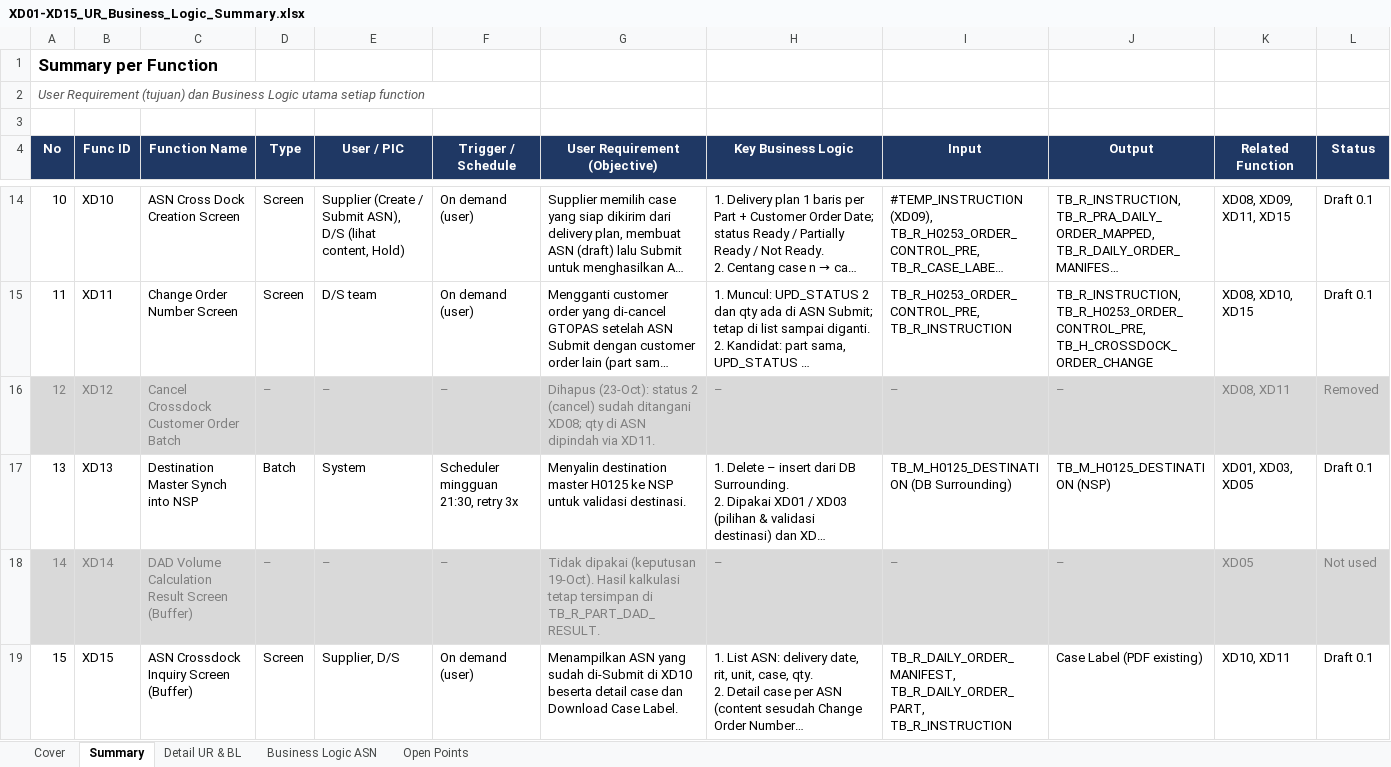
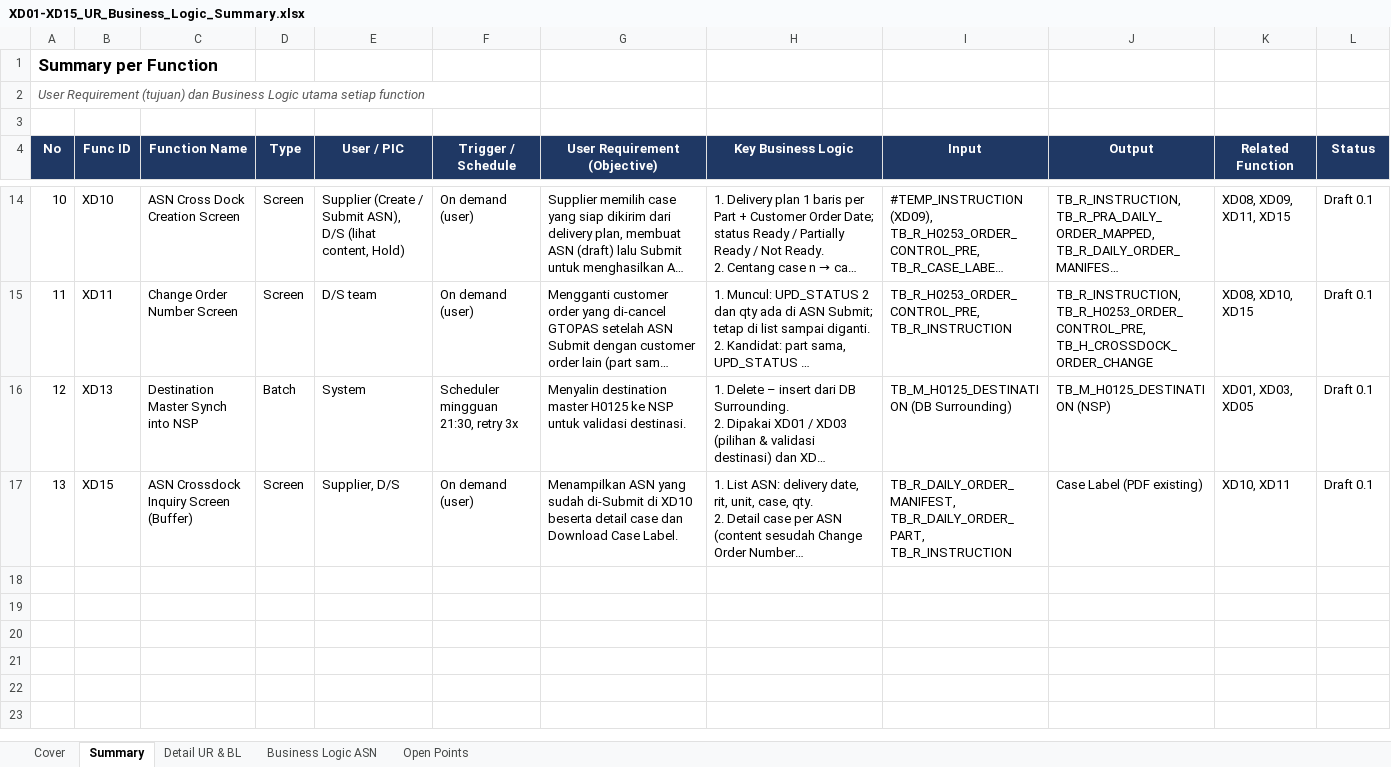
Before and after one commit to ivanrayhannn/crossdockpoc, an Excel workbook: deliverables/function_list_v2/XD01-XD15_UR_Business_Logic_Summary.xlsx, sheet Summary, drawn as a sheet; only a part is shown, gaps mark what is left out; long unchanged cells end in …; values as stored, in another font and other column widths than the file's, no borders; removed rows and columns are numbered as before the commit, all else as after; the diff names each change by its address in the sheet, - before the commit and + after, or states it on an @@ line.

```diff
--- a/deliverables/function_list_v2/XD01-XD15_UR_Business_Logic_Summary.xlsx (sheet Summary)
+++ b/deliverables/function_list_v2/XD01-XD15_UR_Business_Logic_Summary.xlsx (sheet Summary)
-row 16: 12 | XD12 | Cancel Crossdock Customer Order Batch | – | – | – | Dihapus (23-Oct): status 2 (cancel) sudah ditangani XD08; qty di ASN dipindah via XD11. | – | – | – | XD08, XD11 | Removed
@@ column A (No) renumbered from row 16 down @@
-row 18: 14 | XD14 | DAD Volume Calculation Result Screen (Buffer) | – | – | – | Tidak dipakai (keputusan 19-Oct). Hasil kalkulasi tetap tersimpan di TB_R_PART_DAD_RESULT. | – | – | – | XD05 | Not used
```
Also changed, not shown: sheet Cover, 2 other files.
